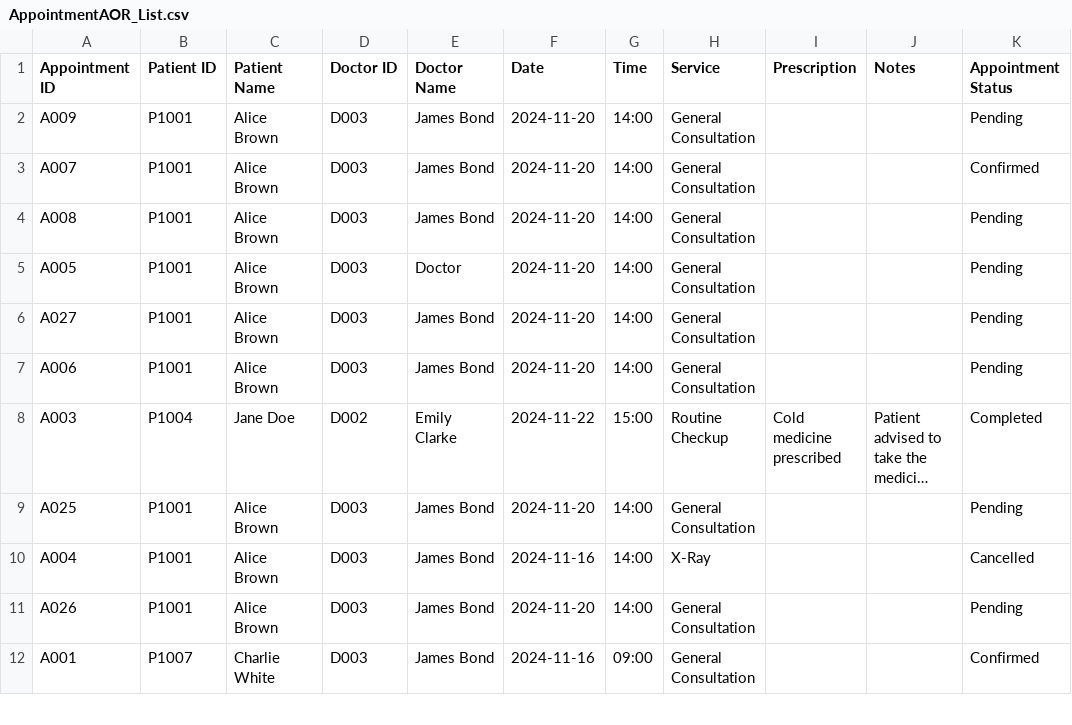
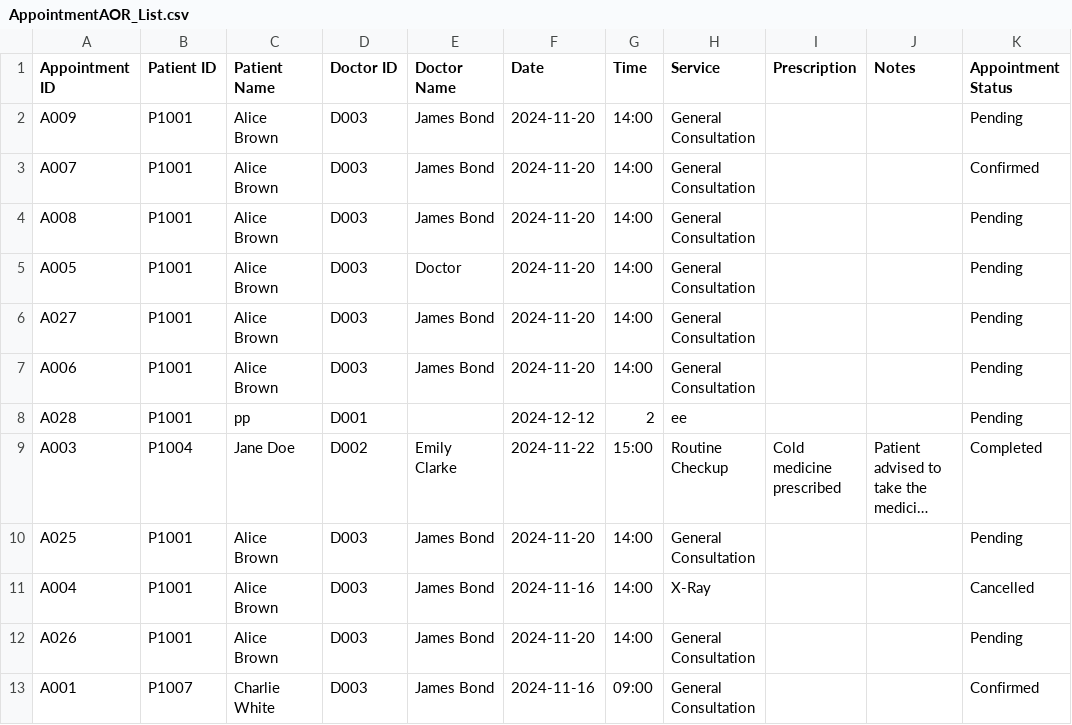
Before and after one commit to Nitecry7/SC2002-Java-Hospital-Management-System-Project, a CSV file: dump/AppointmentAOR_List.csv, drawn as a sheet; only a part is shown; long unchanged cells end in …; the diff names each change by its address in the sheet, - before the commit and + after, or states it on an @@ line.

Commit message:
appointment fixes

```diff
--- a/dump/AppointmentAOR_List.csv
+++ b/dump/AppointmentAOR_List.csv
+row 8: A028 | P1001 | pp | D001 |  | 2024-12-12 | 2 | ee |  |  | Pending
```
Also changed, not shown: 19 other files.
